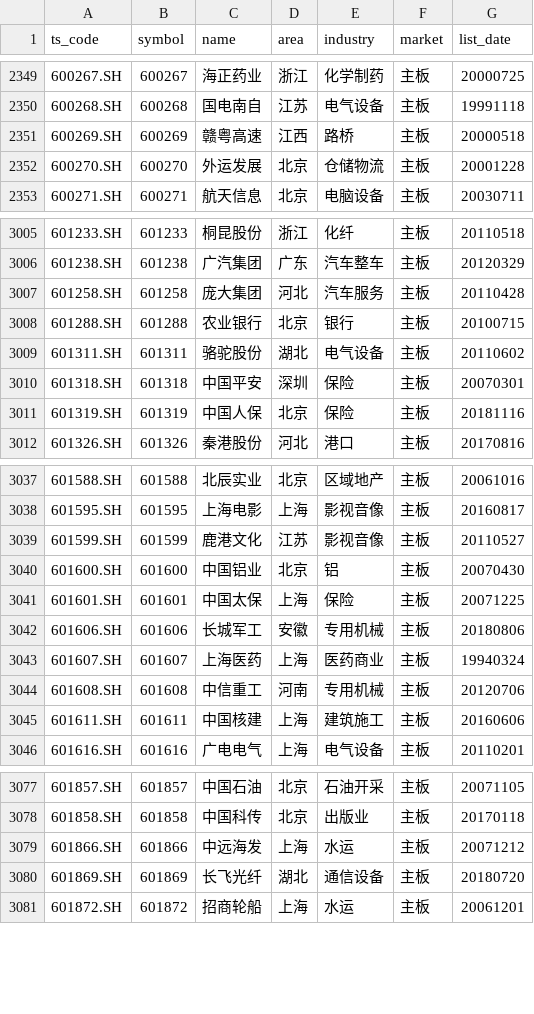
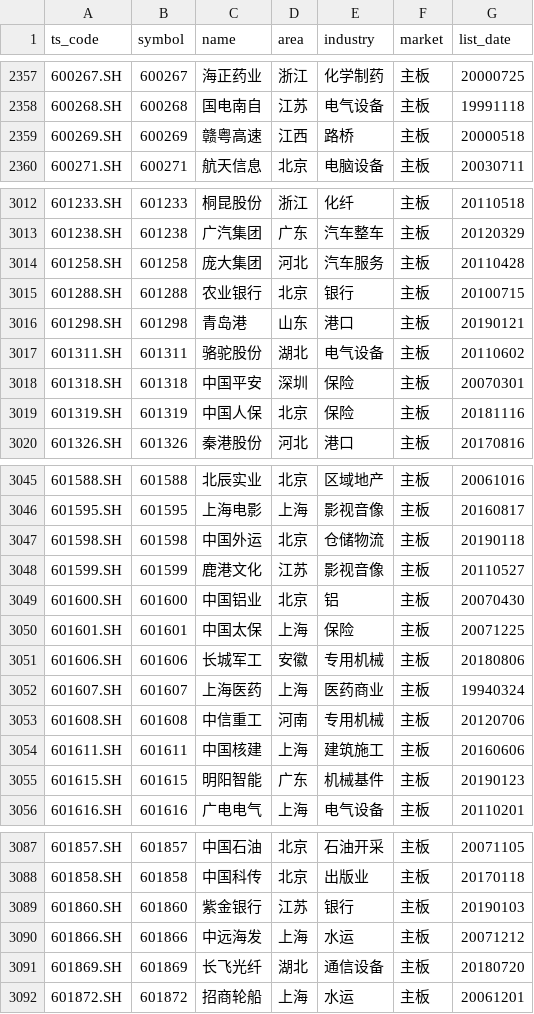
Before and after one commit to pjdu/py_share, a CSV file: data/stock_basics.csv, drawn as a sheet; only a part is shown, gaps mark what is left out; the diff covers the shown part only.

```diff
--- a/data/stock_basics.csv
+++ b/data/stock_basics.csv
@@ -2351,3 +2359,2 @@ ts_code,symbol,name,area,industry,market,list_date
 600269.SH,600269,赣粤高速,江西,路桥,主板,20000518
-600270.SH,600270,外运发展,北京,仓储物流,主板,20001228
 600271.SH,600271,航天信息,北京,电脑设备,主板,20030711
@@ -3008,2 +3015,3 @@ ts_code,symbol,name,area,industry,market,list_date
 601288.SH,601288,农业银行,北京,银行,主板,20100715
+601298.SH,601298,青岛港,山东,港口,主板,20190121
 601311.SH,601311,骆驼股份,湖北,电气设备,主板,20110602
@@ -3038,2 +3046,3 @@ ts_code,symbol,name,area,industry,market,list_date
 601595.SH,601595,上海电影,上海,影视音像,主板,20160817
+601598.SH,601598,中国外运,北京,仓储物流,主板,20190118
 601599.SH,601599,鹿港文化,江苏,影视音像,主板,20110527
@@ -3045,2 +3054,3 @@ ts_code,symbol,name,area,industry,market,list_date
 601611.SH,601611,中国核建,上海,建筑施工,主板,20160606
+601615.SH,601615,明阳智能,广东,机械基件,主板,20190123
 601616.SH,601616,广电电气,上海,电气设备,主板,20110201
@@ -3078,2 +3088,3 @@ ts_code,symbol,name,area,industry,market,list_date
 601858.SH,601858,中国科传,北京,出版业,主板,20170118
+601860.SH,601860,紫金银行,江苏,银行,主板,20190103
 601866.SH,601866,中远海发,上海,水运,主板,20071212
```
Also changed, not shown: 18 added rows, 2 removed rows and 19 edited cells elsewhere in this file, 5 other files.
